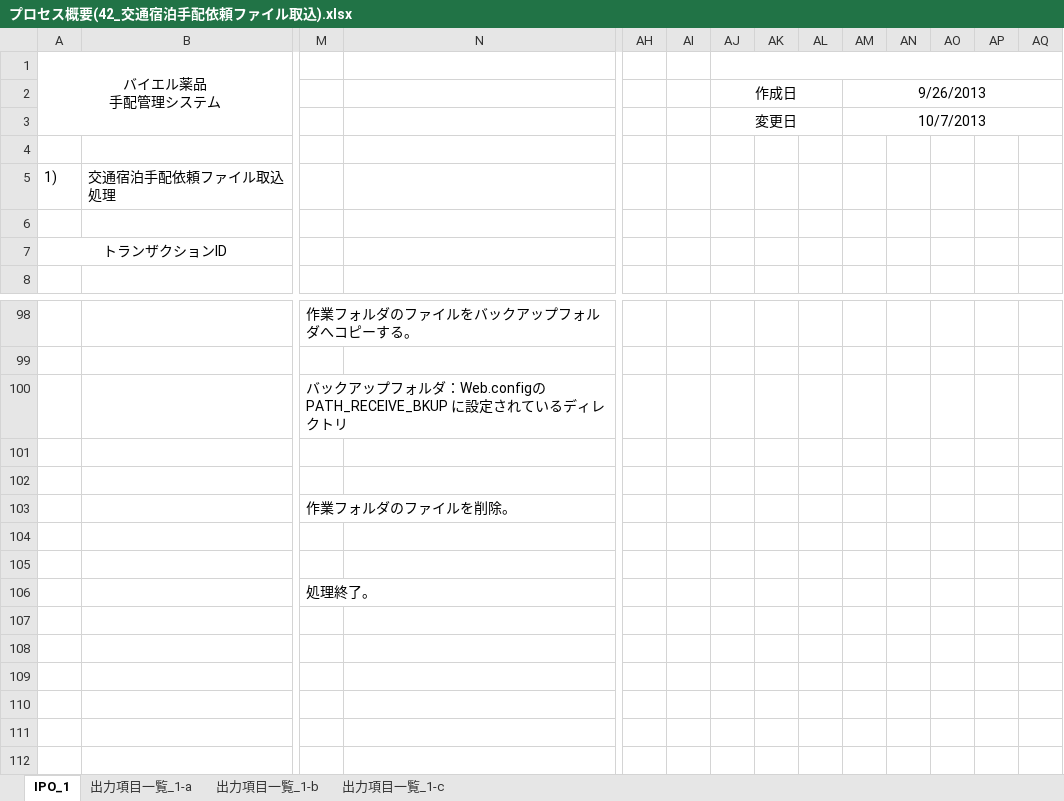
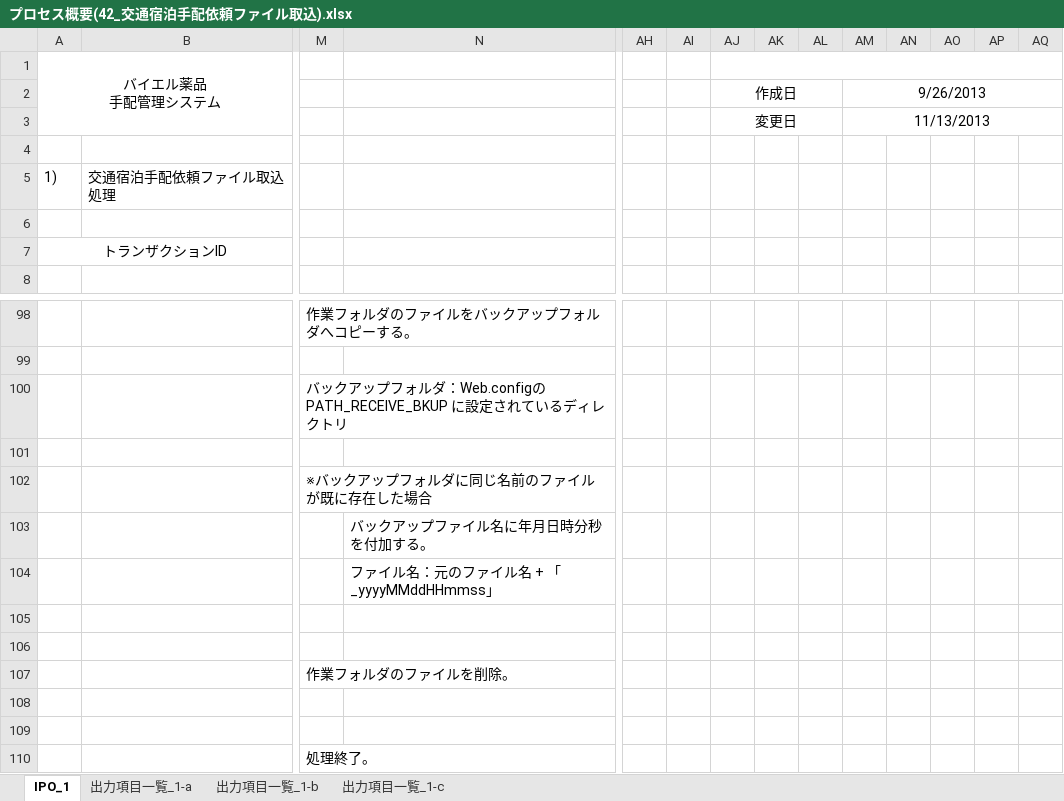
Before and after one commit to MakoYamada/pj_monolith, an Excel workbook: 20 開発資料/03.詳細設計/プロセス概要(42_交通宿泊手配依頼ファイル取込).xlsx, sheet IPO_1, drawn as a sheet; only a part is shown, gaps mark what is left out; values as stored, in another font and other column widths than the file's, no borders; charts and pictures not drawn; rows hold the shown columns only; the diff names each change by its address in the sheet, - before the commit and + after, or states it on an @@ line.

```diff
--- a/20 開発資料/03.詳細設計/プロセス概要(42_交通宿泊手配依頼ファイル取込).xlsx (sheet IPO_1)
+++ b/20 開発資料/03.詳細設計/プロセス概要(42_交通宿泊手配依頼ファイル取込).xlsx (sheet IPO_1)
-AM3: 10/7/2013
+AM3: 11/13/2013
+row 101: (empty)
+row 102:  |  | ※バックアップフォルダに同じ名前のファイルが既に存在した場合
+row 103:  |  |  | バックアップファイル名に年月日時分秒を付加する。
+row 104:  |  |  | ファイル名：元のファイル名 + 「_yyyyMMddHHmmss」
```
Also changed, not shown: sheet 出力項目一覧_1-c, sheet 出力項目一覧_1-b.
